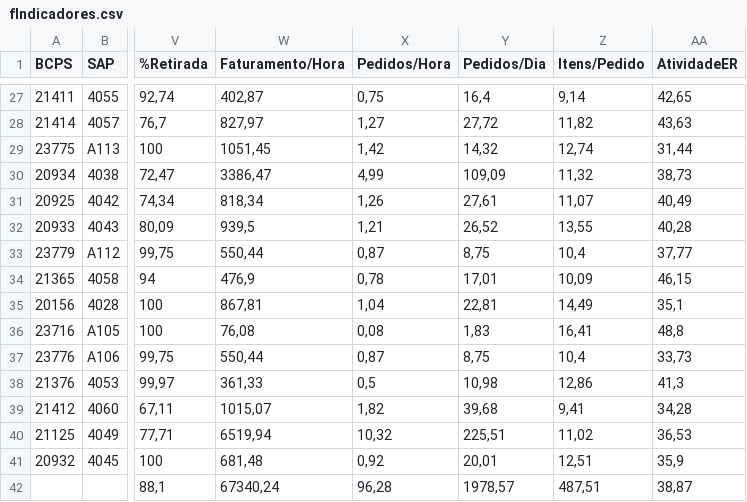
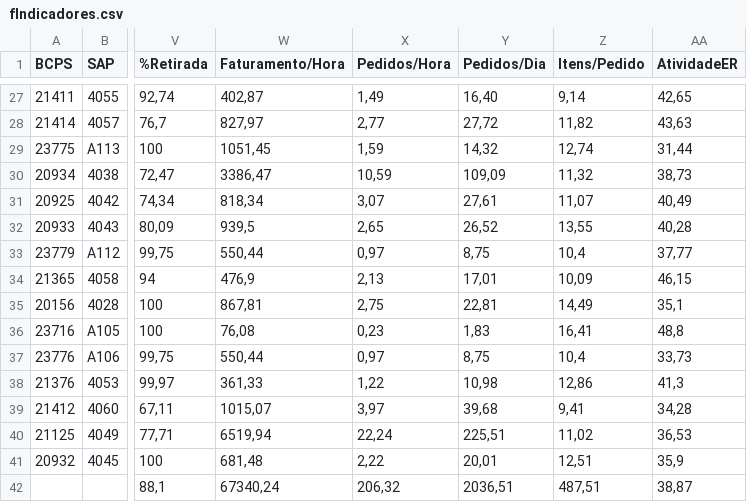
Before and after one commit to AnkierJ/CalculadoraDimensionamentoGentil, a CSV file: data/fIndicadores.csv, drawn as a sheet; only a part is shown, gaps mark what is left out; the diff covers the shown part only; the diff names each change by its address in the sheet, - before the commit and + after, or states it on an @@ line.

```diff
--- a/data/fIndicadores.csv
+++ b/data/fIndicadores.csv
-X27 (Pedidos/Hora): 0,75
+X27 (Pedidos/Hora): 1,49
-Y27 (Pedidos/Dia): 16,4
+Y27 (Pedidos/Dia): 16,40
-X28 (Pedidos/Hora): 1,27
+X28 (Pedidos/Hora): 2,77
-X29 (Pedidos/Hora): 1,42
+X29 (Pedidos/Hora): 1,59
-X30 (Pedidos/Hora): 4,99
+X30 (Pedidos/Hora): 10,59
-X31 (Pedidos/Hora): 1,26
+X31 (Pedidos/Hora): 3,07
-X32 (Pedidos/Hora): 1,21
+X32 (Pedidos/Hora): 2,65
-X33 (Pedidos/Hora): 0,87
+X33 (Pedidos/Hora): 0,97
-X34 (Pedidos/Hora): 0,78
+X34 (Pedidos/Hora): 2,13
-X35 (Pedidos/Hora): 1,04
+X35 (Pedidos/Hora): 2,75
-X36 (Pedidos/Hora): 0,08
+X36 (Pedidos/Hora): 0,23
-X37 (Pedidos/Hora): 0,87
+X37 (Pedidos/Hora): 0,97
-X38 (Pedidos/Hora): 0,5
+X38 (Pedidos/Hora): 1,22
-X39 (Pedidos/Hora): 1,82
+X39 (Pedidos/Hora): 3,97
-X40 (Pedidos/Hora): 10,32
+X40 (Pedidos/Hora): 22,24
-X41 (Pedidos/Hora): 0,92
+X41 (Pedidos/Hora): 2,22
-X42 (Pedidos/Hora): 96,28
+X42 (Pedidos/Hora): 206,32
-Y42 (Pedidos/Dia): 1978,57
+Y42 (Pedidos/Dia): 2036,51
```
Also changed, not shown: 32 edited cells elsewhere in this file, 3 other files.
